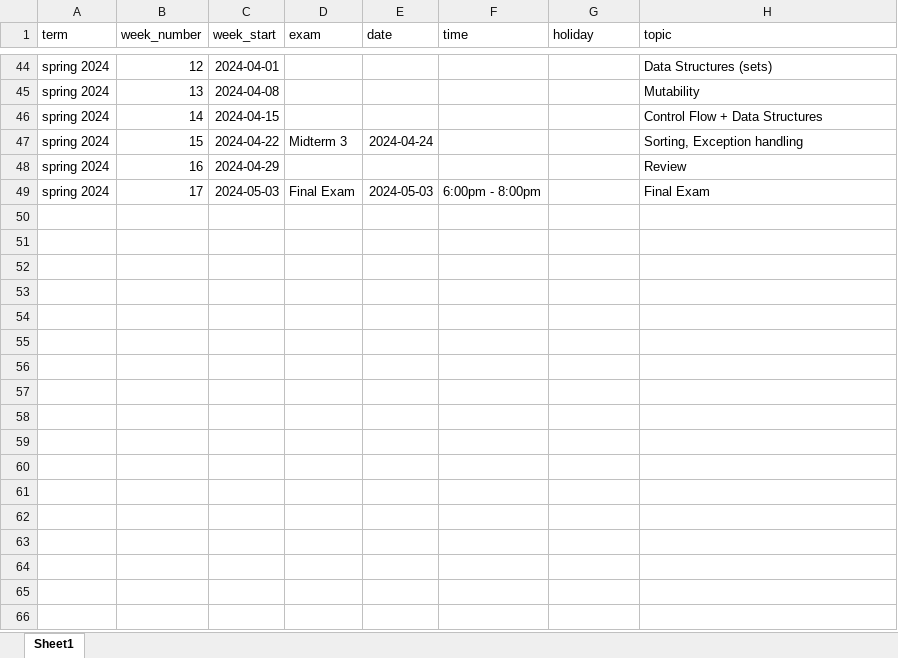
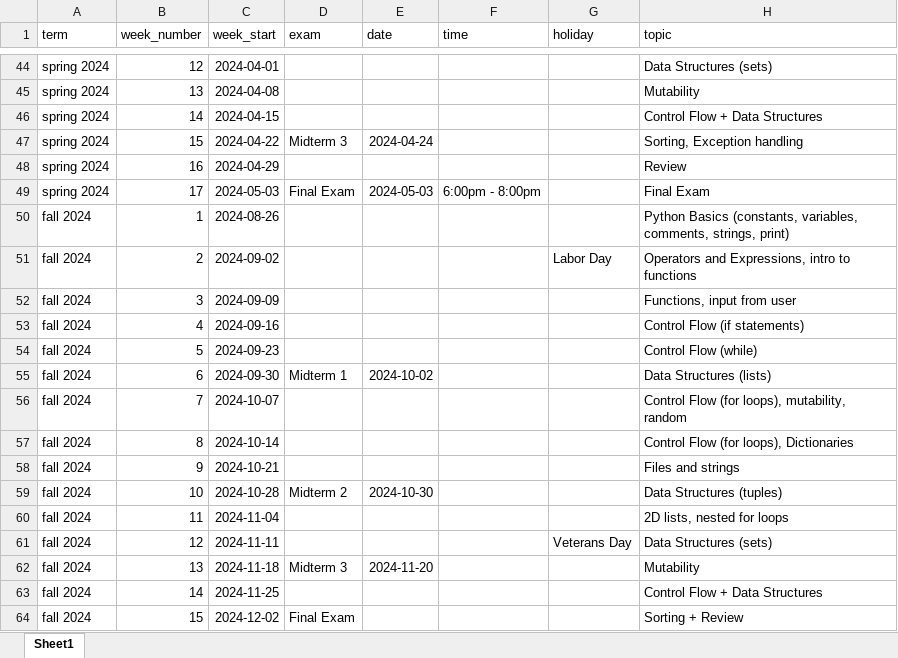
Before and after one commit to xinchenyu/csc110-spring2025, an Excel workbook: schedule.xlsx, sheet Sheet1, drawn as a sheet; only a part is shown, gaps mark what is left out; values as stored, in another font and other column widths than the file's, no borders; the diff names each change by its address in the sheet, - before the commit and + after, or states it on an @@ line.

Commit message:
update schedule

```diff
--- a/schedule.xlsx (sheet Sheet1)
+++ b/schedule.xlsx (sheet Sheet1)
+row 50: fall 2024 | 1 | 2024-08-26 |  |  |  |  | Python Basics (constants, variables, comments, strings, print)
+row 51: fall 2024 | 2 | 2024-09-02 |  |  |  | Labor Day | Operators and Expressions, intro to functions
+row 52: fall 2024 | 3 | 2024-09-09 |  |  |  |  | Functions, input from user
+row 53: fall 2024 | 4 | 2024-09-16 |  |  |  |  | Control Flow (if statements)
+row 54: fall 2024 | 5 | 2024-09-23 |  |  |  |  | Control Flow (while)
+row 55: fall 2024 | 6 | 2024-09-30 | Midterm 1 | 2024-10-02 |  |  | Data Structures (lists)
+row 56: fall 2024 | 7 | 2024-10-07 |  |  |  |  | Control Flow (for loops), mutability, random
+row 57: fall 2024 | 8 | 2024-10-14 |  |  |  |  | Control Flow (for loops), Dictionaries
+row 58: fall 2024 | 9 | 2024-10-21 |  |  |  |  | Files and strings
+row 59: fall 2024 | 10 | 2024-10-28 | Midterm 2 | 2024-10-30 |  |  | Data Structures (tuples)
+row 60: fall 2024 | 11 | 2024-11-04 |  |  |  |  | 2D lists, nested for loops
+row 61: fall 2024 | 12 | 2024-11-11 |  |  |  | Veterans Day | Data Structures (sets)
+row 62: fall 2024 | 13 | 2024-11-18 | Midterm 3 | 2024-11-20 |  |  | Mutability
+row 63: fall 2024 | 14 | 2024-11-25 |  |  |  |  | Control Flow + Data Structures
+row 64: fall 2024 | 15 | 2024-12-02 | Final Exam |  |  |  | Sorting + Review
```
Also changed, not shown: assessment_schedule.xlsx.
